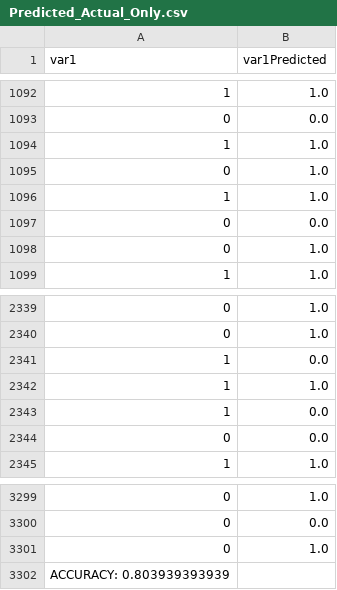
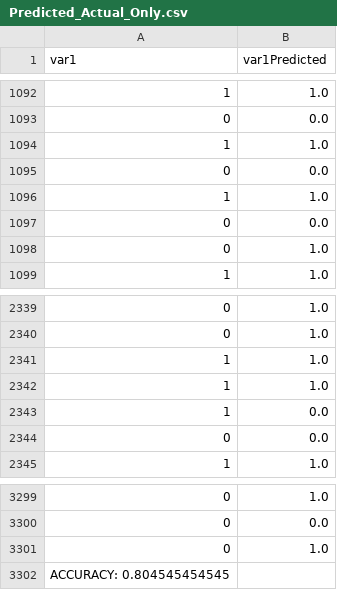
Before and after one commit to ramyeid/FYP, a CSV file: src/main/resources/DecisionTree/Predicted_Actual_Only.csv, drawn as a sheet; only a part is shown, gaps mark what is left out.

```diff
--- a/src/main/resources/DecisionTree/Predicted_Actual_Only.csv
+++ b/src/main/resources/DecisionTree/Predicted_Actual_Only.csv
@@ -1094,3 +1094,3 @@ var1,var1Predicted
 1,1.0
-0,1.0
+0,0.0
 1,1.0
@@ -2340,3 +2340,3 @@ var1,var1Predicted
 0,1.0
-1,0.0
+1,1.0
 1,1.0
@@ -3301,2 +3301,2 @@ var1,var1Predicted
 0,1.0
-ACCURACY: 0.803939393939
+ACCURACY: 0.804545454545
```
Also changed, not shown: src/main/resources/DecisionTree/Predicted_Actual_Result.csv, src/main/resources/GaussianNaiveBayes/Predicted_Actual_Result.csv, 11 other files.
